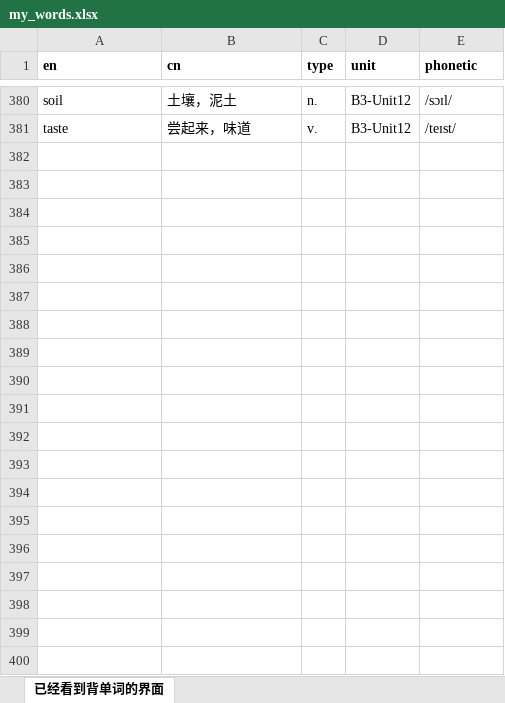
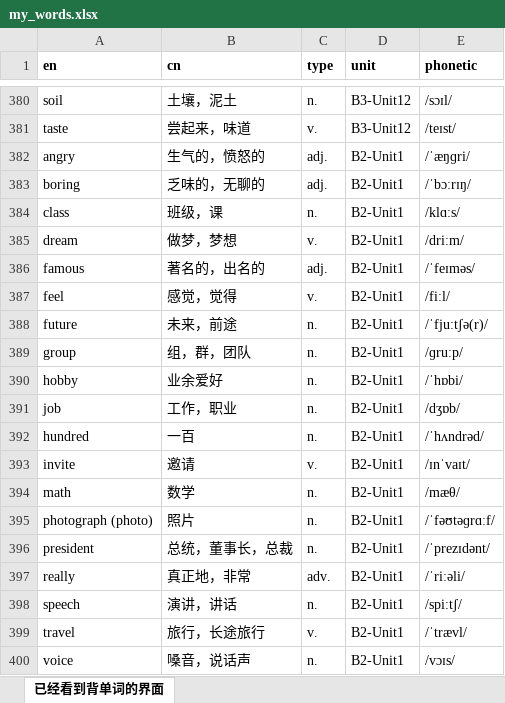
Before and after one commit to kiwizhang1217-create/my-word-lab, an Excel workbook: my_words.xlsx, sheet 已经看到背单词的界面, drawn as a sheet; only a part is shown, gaps mark what is left out; values as stored, in another font and other column widths than the file's, no borders; the diff covers the shown part only; the diff names each change by its address in the sheet, - before the commit and + after, or states it on an @@ line.

Commit message:
Add files via upload

```diff
--- a/my_words.xlsx (sheet 已经看到背单词的界面)
+++ b/my_words.xlsx (sheet 已经看到背单词的界面)
+row 382: angry | 生气的，愤怒的 | adj. | B2-Unit1 | /ˈæŋɡri/
+row 383: boring | 乏味的，无聊的 | adj. | B2-Unit1 | /ˈbɔːrɪŋ/
+row 384: class | 班级，课 | n. | B2-Unit1 | /klɑːs/
+row 385: dream | 做梦，梦想 | v. | B2-Unit1 | /driːm/
+row 386: famous | 著名的，出名的 | adj. | B2-Unit1 | /ˈfeɪməs/
+row 387: feel | 感觉，觉得 | v. | B2-Unit1 | /fiːl/
+row 388: future | 未来，前途 | n. | B2-Unit1 | /ˈfjuːtʃə(r)/
+row 389: group | 组，群，团队 | n. | B2-Unit1 | /ɡruːp/
+row 390: hobby | 业余爱好 | n. | B2-Unit1 | /ˈhɒbi/
+row 391: job | 工作，职业 | n. | B2-Unit1 | /dʒɒb/
+row 392: hundred | 一百 | n. | B2-Unit1 | /ˈhʌndrəd/
+row 393: invite | 邀请 | v. | B2-Unit1 | /ɪnˈvaɪt/
+row 394: math | 数学 | n. | B2-Unit1 | /mæθ/
+row 395: photograph (photo) | 照片 | n. | B2-Unit1 | /ˈfəʊtəɡrɑːf/
+row 396: president | 总统，董事长，总裁 | n. | B2-Unit1 | /ˈprezɪdənt/
+row 397: really | 真正地，非常 | adv. | B2-Unit1 | /ˈriːəli/
+row 398: speech | 演讲，讲话 | n. | B2-Unit1 | /spiːtʃ/
+row 399: travel | 旅行，长途旅行 | v. | B2-Unit1 | /ˈtrævl/
+row 400: voice | 嗓音，说话声 | n. | B2-Unit1 | /vɔɪs/
```
Also changed, not shown: 221 added rows elsewhere in this sheet.
